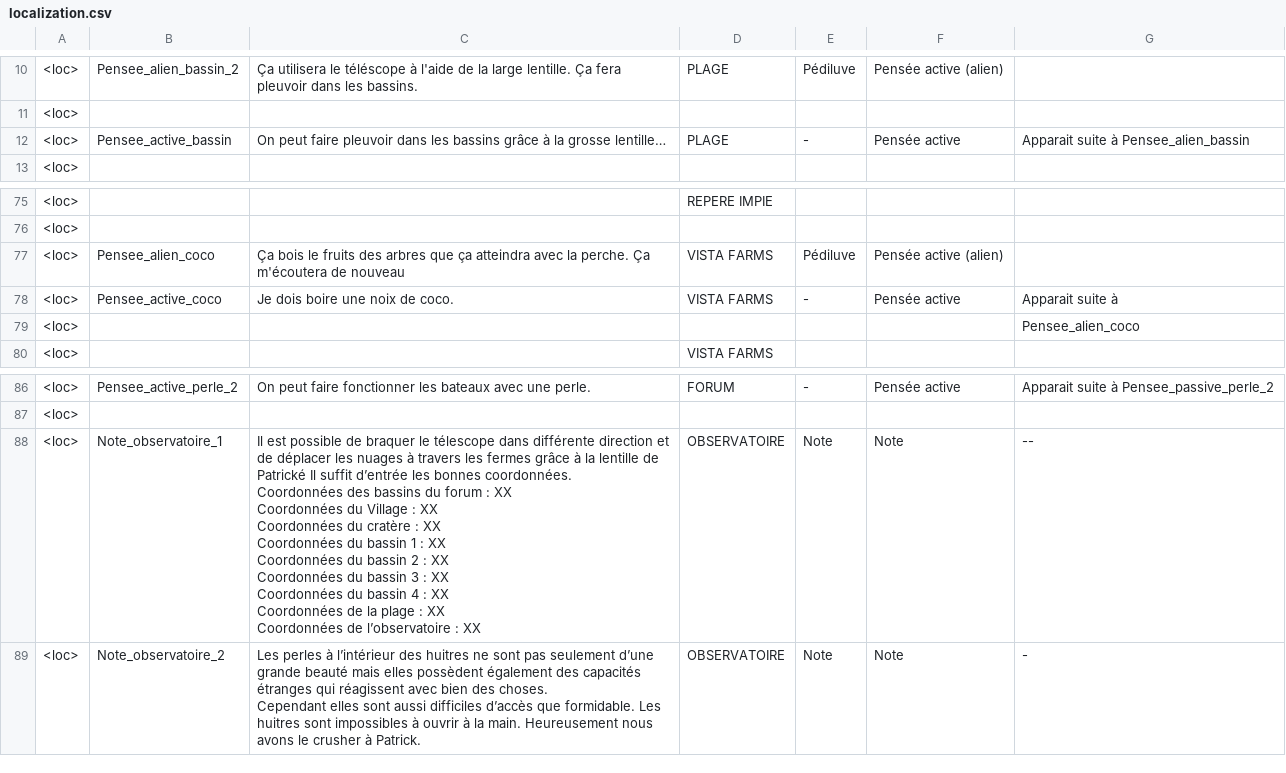
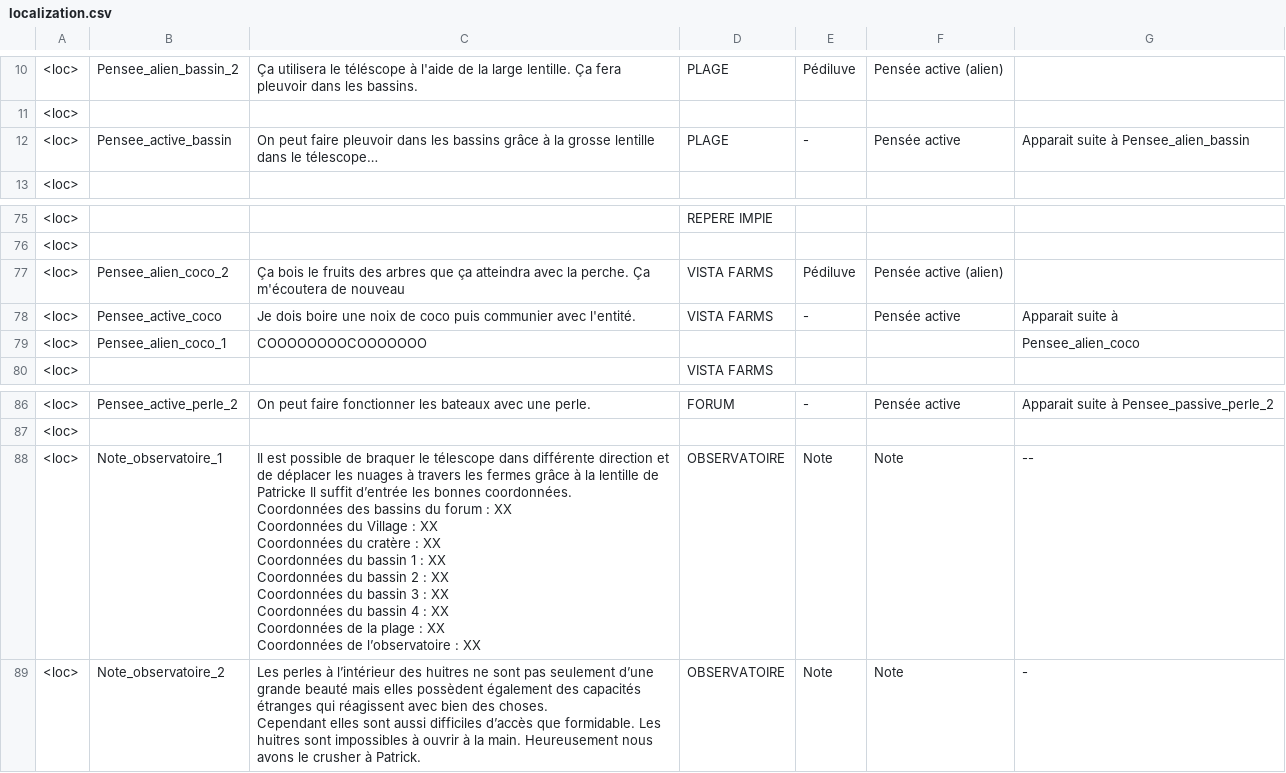
Before and after one commit to Theomn/Archipel, a CSV file: Assets/StreamingAssets/localization.csv, drawn as a sheet; only a part is shown, gaps mark what is left out; the diff names each change by its address in the sheet, - before the commit and + after, or states it on an @@ line.

```diff
--- a/Assets/StreamingAssets/localization.csv
+++ b/Assets/StreamingAssets/localization.csv
-C12: …la grosse lentille…
+C12: …la grosse lentille dans le télescope…
-B77: Pensee_alien_coco
+B77: Pensee_alien_coco_2
-C78: …noix de coco.
+C78: …noix de coco puis communier avec l'entité.
-B79: (empty)
+B79: Pensee_alien_coco_1
-C79: (empty)
+C79: COOOOOOOOCOOOOOOO
-C88: …lentille de Patrické Il suffit…
+C88: …lentille de Patricke Il suffit…
```
Also changed, not shown: 3 other files.
